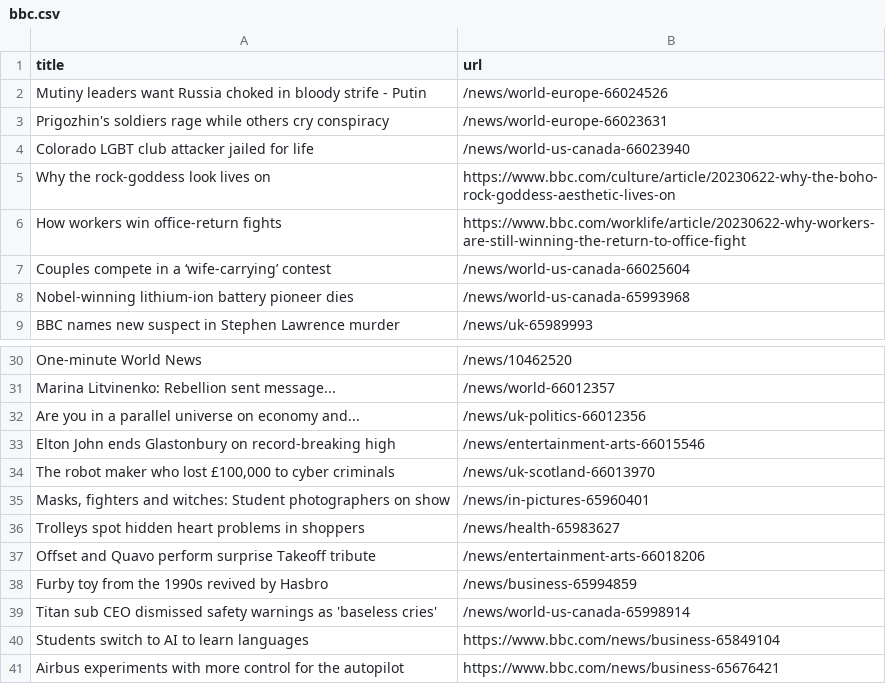
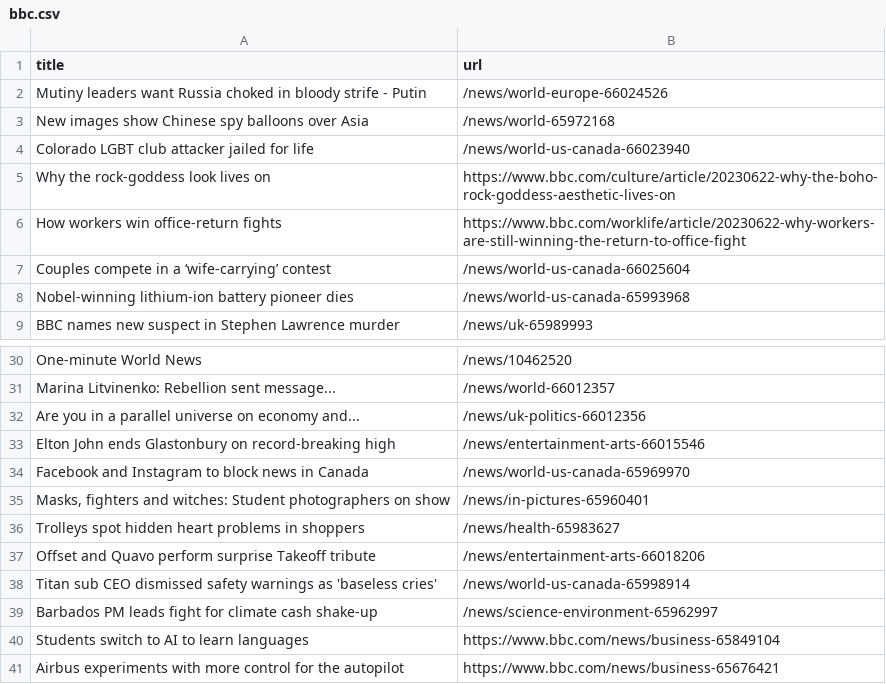
Before and after one commit to vlsachdev/automatic-scraper-bbc, a CSV file: bbc.csv, drawn as a sheet; only a part is shown, gaps mark what is left out.

```diff
--- a/bbc.csv
+++ b/bbc.csv
@@ -2,3 +2,3 @@ title,url
 Mutiny leaders want Russia choked in bloody strife - Putin,/news/world-europe-66024526
-Prigozhin's soldiers rage while others cry conspiracy,/news/world-europe-66023631
+New images show Chinese spy balloons over Asia,/news/world-65972168
 Colorado LGBT club attacker jailed for life,/news/world-us-canada-66023940
@@ -33,3 +33,3 @@ Are you in a parallel universe on economy and...,/news/uk-politics-66012356
 Elton John ends Glastonbury on record-breaking high,/news/entertainment-arts-66015546
-"The robot maker who lost £100,000 to cyber criminals",/news/uk-scotland-66013970
+Facebook and Instagram to block news in Canada,/news/world-us-canada-65969970
 "Masks, fighters and witches: Student photographers on show",/news/in-pictures-65960401
@@ -37,4 +37,4 @@ Trolleys spot hidden heart problems in shoppers,/news/health-65983627
 Offset and Quavo perform surprise Takeoff tribute,/news/entertainment-arts-66018206
-Furby toy from the 1990s revived by Hasbro,/news/business-65994859
 Titan sub CEO dismissed safety warnings as 'baseless cries',/news/world-us-canada-65998914
+Barbados PM leads fight for climate cash shake-up,/news/science-environment-65962997
 Students switch to AI to learn languages,https://www.bbc.com/news/business-65849104
```
